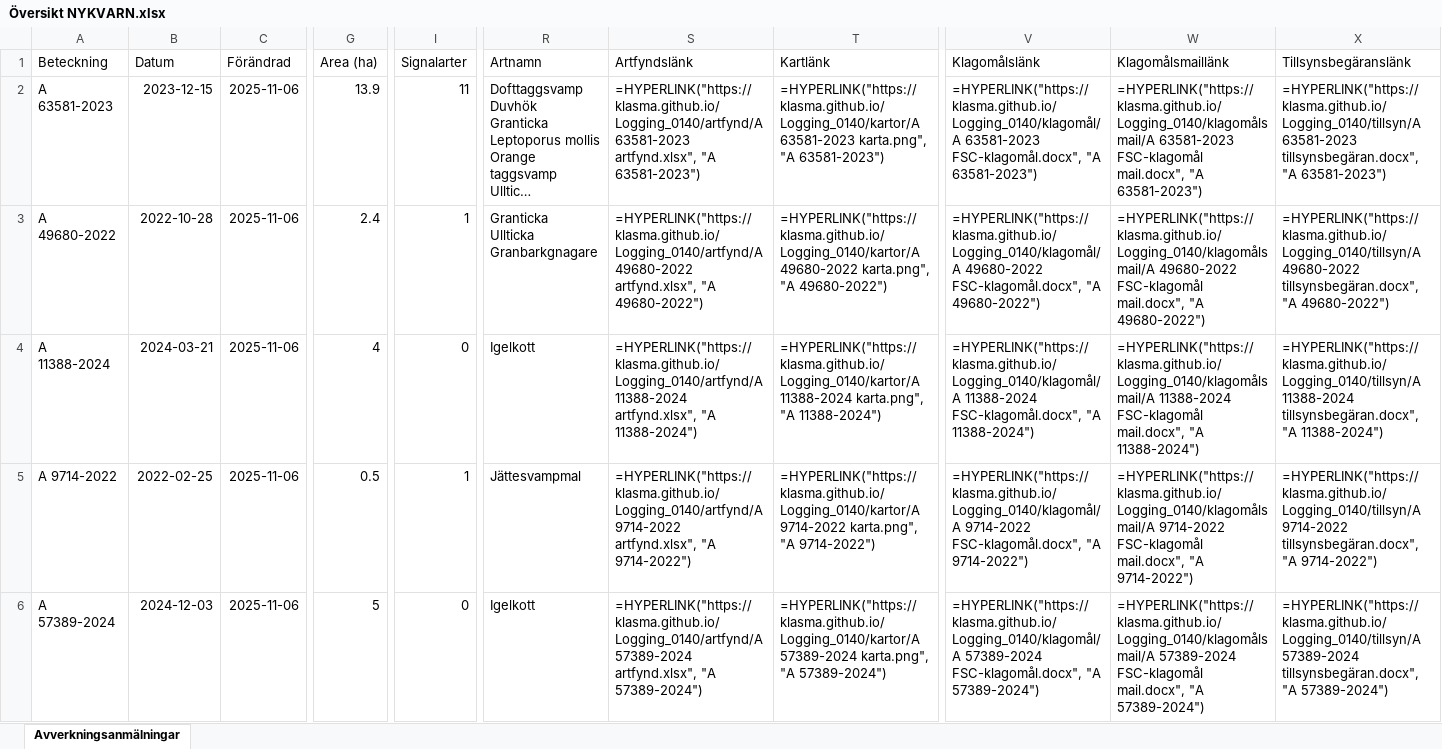
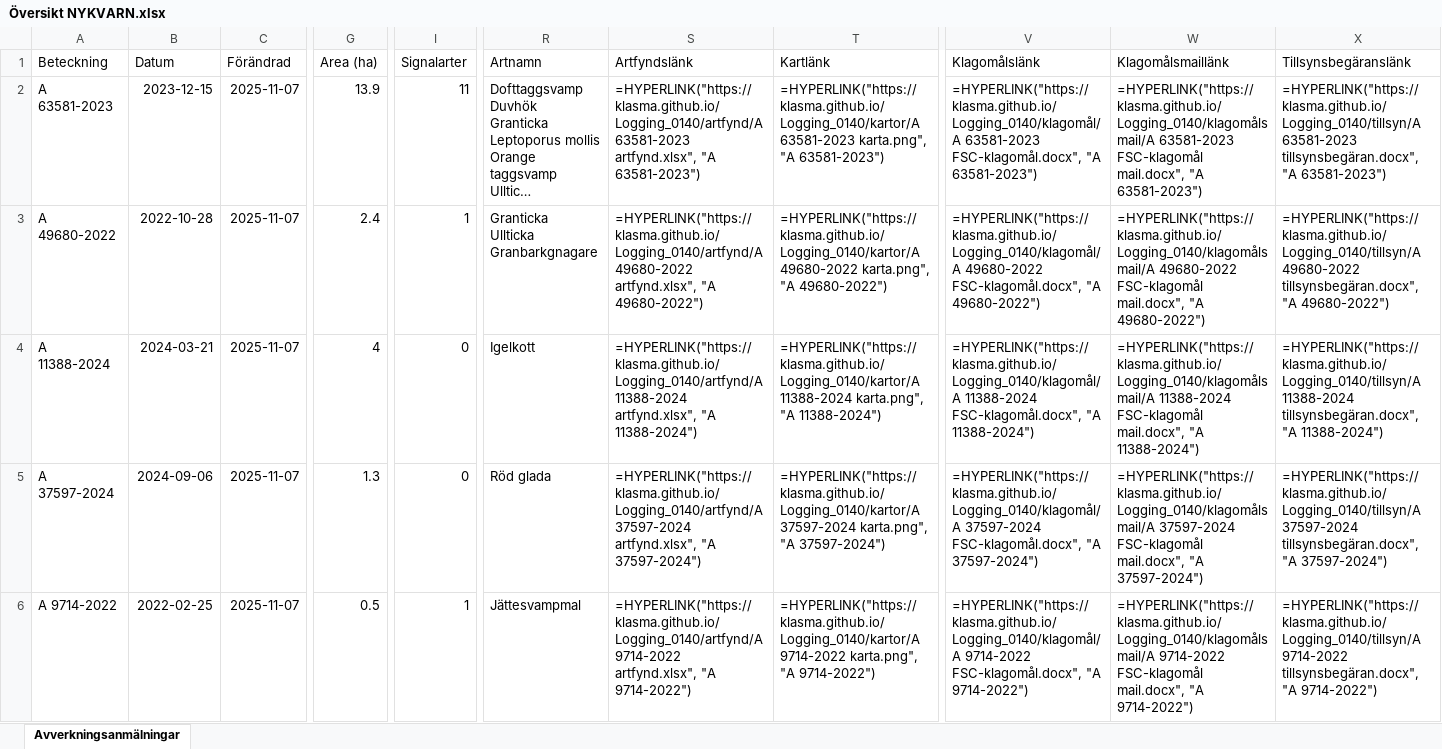
Before and after one commit to klasma/Logging_0140, an Excel workbook: Översikt NYKVARN.xlsx, sheet Avverkningsanmälningar, drawn as a sheet; only a part is shown, gaps mark what is left out; long unchanged cells end in …; values as stored, in another font and other column widths than the file's, no borders; formulas without a stored value are shown as written; the diff covers the shown part only; the diff names each change by its address in the sheet, - before the commit and + after, or states it on an @@ line.

```diff
--- a/Översikt NYKVARN.xlsx (sheet Avverkningsanmälningar)
+++ b/Översikt NYKVARN.xlsx (sheet Avverkningsanmälningar)
-C2:C6 (Förändrad): 2025-11-06
+C2:C6 (Förändrad): 2025-11-07
-A5 (Beteckning): A 9714-2022
+A5 (Beteckning): A 37597-2024
-B5 (Datum): 2022-02-25
+B5 (Datum): 2024-09-06
-G5 (Area (ha)): 0.5
+G5 (Area (ha)): 1.3
-I5 (Signalarter): 1
+I5 (Signalarter): 0
-R5 (Artnamn): Jättesvampmal
+R5 (Artnamn): Röd glada
-S5 (Artfyndslänk): =HYPERLINK("https://klasma.github.io/Logging_0140/artfynd/A 9714-2022 artfynd.xlsx", "A 9714-2022")
+S5 (Artfyndslänk): =HYPERLINK("https://klasma.github.io/Logging_0140/artfynd/A 37597-2024 artfynd.xlsx", "A 37597-2024")
-T5 (Kartlänk): =HYPERLINK("https://klasma.github.io/Logging_0140/kartor/A 9714-2022 karta.png", "A 9714-2022")
+T5 (Kartlänk): =HYPERLINK("https://klasma.github.io/Logging_0140/kartor/A 37597-2024 karta.png", "A 37597-2024")
-V5 (Klagomålslänk): =HYPERLINK("https://klasma.github.io/Logging_0140/klagomål/A 9714-2022 FSC-klagomål.docx", "A 9714-2022")
+V5 (Klagomålslänk): =HYPERLINK("https://klasma.github.io/Logging_0140/klagomål/A 37597-2024 FSC-klagomål.docx", "A 37597-2024")
-W5 (Klagomålsmaillänk): =HYPERLINK("https://klasma.github.io/Logging_0140/klagomålsmail/A 9714-2022 FSC-klagomål mail.docx", "A 9714-2022")
+W5 (Klagomålsmaillänk): =HYPERLINK("https://klasma.github.io/Logging_0140/klagomålsmail/A 37597-2024 FSC-klagomål mail.docx", "A 37597-2024")
-X5 (Tillsynsbegäranslänk): =HYPERLINK("https://klasma.github.io/Logging_0140/tillsyn/A 9714-2022 tillsynsbegäran.docx", "A 9714-2022")
+X5 (Tillsynsbegäranslänk): =HYPERLINK("https://klasma.github.io/Logging_0140/tillsyn/A 37597-2024 tillsynsbegäran.docx", "A 37597-2024")
-A6 (Beteckning): A 57389-2024
+A6 (Beteckning): A 9714-2022
-B6 (Datum): 2024-12-03
+B6 (Datum): 2022-02-25
-G6 (Area (ha)): 5
+G6 (Area (ha)): 0.5
-I6 (Signalarter): 0
+I6 (Signalarter): 1
-R6 (Artnamn): Igelkott
+R6 (Artnamn): Jättesvampmal
-S6 (Artfyndslänk): =HYPERLINK("https://klasma.github.io/Logging_0140/artfynd/A 57389-2024 artfynd.xlsx", "A 57389-2024")
+S6 (Artfyndslänk): =HYPERLINK("https://klasma.github.io/Logging_0140/artfynd/A 9714-2022 artfynd.xlsx", "A 9714-2022")
-T6 (Kartlänk): =HYPERLINK("https://klasma.github.io/Logging_0140/kartor/A 57389-2024 karta.png", "A 57389-2024")
+T6 (Kartlänk): =HYPERLINK("https://klasma.github.io/Logging_0140/kartor/A 9714-2022 karta.png", "A 9714-2022")
-V6 (Klagomålslänk): =HYPERLINK("https://klasma.github.io/Logging_0140/klagomål/A 57389-2024 FSC-klagomål.docx", "A 57389-2024")
+V6 (Klagomålslänk): =HYPERLINK("https://klasma.github.io/Logging_0140/klagomål/A 9714-2022 FSC-klagomål.docx", "A 9714-2022")
-W6 (Klagomålsmaillänk): =HYPERLINK("https://klasma.github.io/Logging_0140/klagomålsmail/A 57389-2024 FSC-klagomål mail.docx", "A 57389-2024")
+W6 (Klagomålsmaillänk): =HYPERLINK("https://klasma.github.io/Logging_0140/klagomålsmail/A 9714-2022 FSC-klagomål mail.docx", "A 9714-2022")
-X6 (Tillsynsbegäranslänk): =HYPERLINK("https://klasma.github.io/Logging_0140/tillsyn/A 57389-2024 tillsynsbegäran.docx", "A 57389-2024")
+X6 (Tillsynsbegäranslänk): =HYPERLINK("https://klasma.github.io/Logging_0140/tillsyn/A 9714-2022 tillsynsbegäran.docx", "A 9714-2022")
```
Also changed, not shown: 338 edited cells elsewhere in this sheet, artfynd/A 11388-2024 artfynd.xlsx, artfynd/A 23279-2025 artfynd.xlsx, 41 other files.
